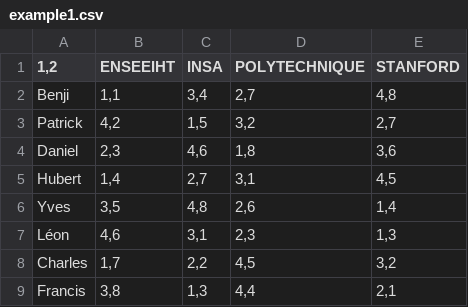
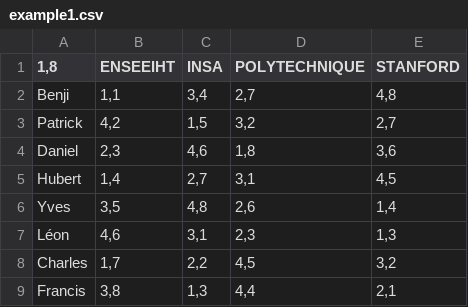
Before and after one commit to Fileboss/graph_stablemarriage, a CSV file: src/main/resources/example1.csv, drawn as a sheet.

Commit message:
roll back example

```diff
--- a/src/main/resources/example1.csv
+++ b/src/main/resources/example1.csv
@@ -1,2 +1,2 @@
-1,2	ENSEEIHT	INSA	POLYTECHNIQUE	STANFORD
+1,8	ENSEEIHT	INSA	POLYTECHNIQUE	STANFORD
 Benji	1,1	3,4	2,7	4,8
```
